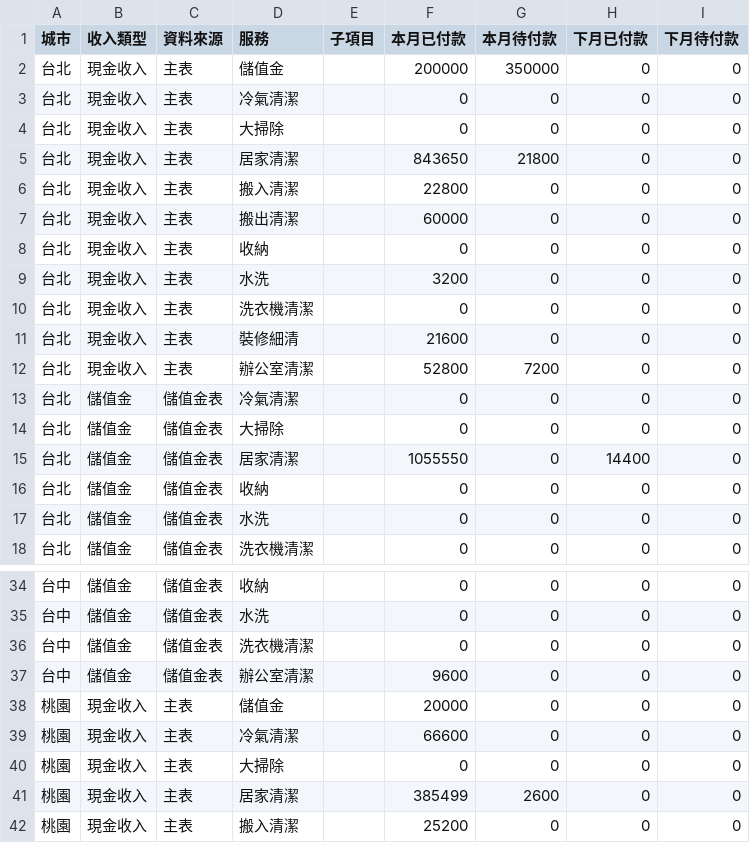
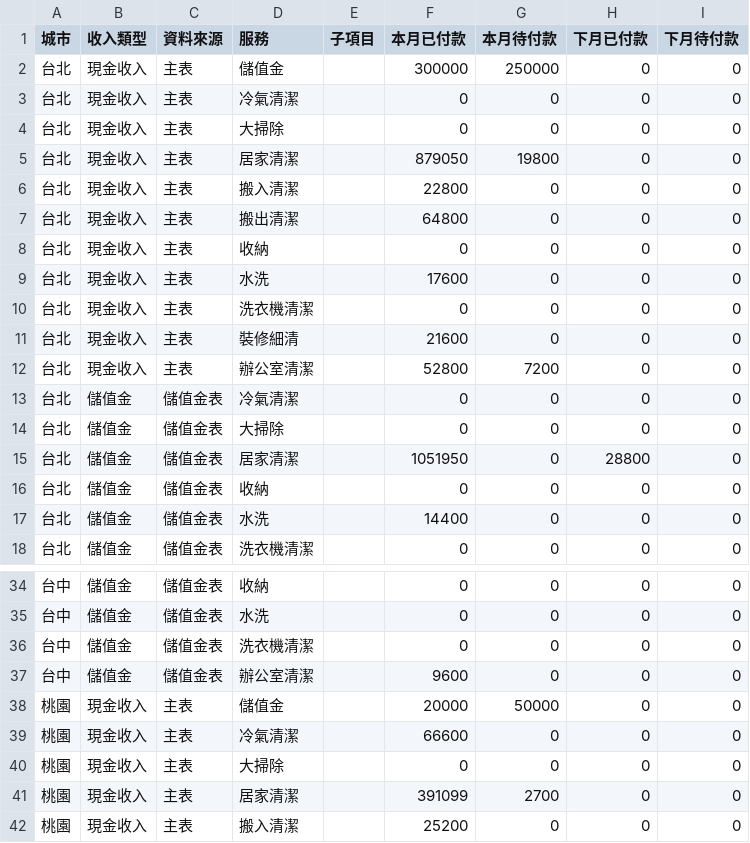
Before and after one commit to jenny-smart/tool-system, a CSV file: dashboard_data/latest/df1.csv, drawn as a sheet; only a part is shown, gaps mark what is left out.

```diff
--- a/dashboard_data/latest/df1.csv
+++ b/dashboard_data/latest/df1.csv
@@ -1,10 +1,10 @@
 城市,收入類型,資料來源,服務,子項目,本月已付款,本月待付款,下月已付款,下月待付款
-台北,現金收入,主表,儲值金,,200000,350000,0,0
+台北,現金收入,主表,儲值金,,300000,250000,0,0
 台北,現金收入,主表,冷氣清潔,,0,0,0,0
 台北,現金收入,主表,大掃除,,0,0,0,0
-台北,現金收入,主表,居家清潔,,843650,21800,0,0
+台北,現金收入,主表,居家清潔,,879050,19800,0,0
 台北,現金收入,主表,搬入清潔,,22800,0,0,0
-台北,現金收入,主表,搬出清潔,,60000,0,0,0
+台北,現金收入,主表,搬出清潔,,64800,0,0,0
 台北,現金收入,主表,收納,,0,0,0,0
-台北,現金收入,主表,水洗,,3200,0,0,0
+台北,現金收入,主表,水洗,,17600,0,0,0
 台北,現金收入,主表,洗衣機清潔,,0,0,0,0
@@ -14,5 +14,5 @@
 台北,儲值金,儲值金表,大掃除,,0,0,0,0
-台北,儲值金,儲值金表,居家清潔,,1055550,0,14400,0
+台北,儲值金,儲值金表,居家清潔,,1051950,0,28800,0
 台北,儲值金,儲值金表,收納,,0,0,0,0
-台北,儲值金,儲值金表,水洗,,0,0,0,0
+台北,儲值金,儲值金表,水洗,,14400,0,0,0
 台北,儲值金,儲值金表,洗衣機清潔,,0,0,0,0
@@ -37,6 +37,6 @@
 台中,儲值金,儲值金表,辦公室清潔,,9600,0,0,0
-桃園,現金收入,主表,儲值金,,20000,0,0,0
+桃園,現金收入,主表,儲值金,,20000,50000,0,0
 桃園,現金收入,主表,冷氣清潔,,66600,0,0,0
 桃園,現金收入,主表,大掃除,,0,0,0,0
-桃園,現金收入,主表,居家清潔,,385499,2600,0,0
+桃園,現金收入,主表,居家清潔,,391099,2700,0,0
 桃園,現金收入,主表,搬入清潔,,25200,0,0,0
```
Also changed, not shown: dashboard_data/latest/daily_df.csv, dashboard_data/latest/df2.csv, 6 other files.
